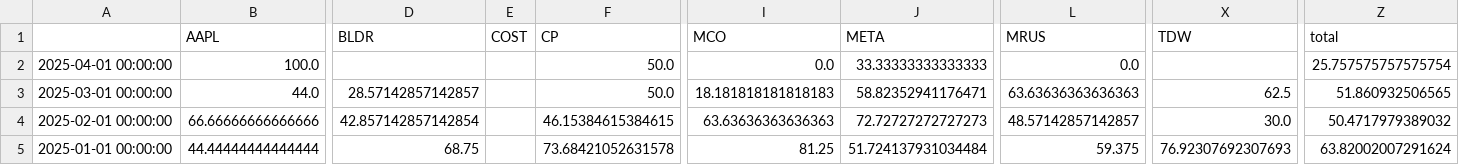
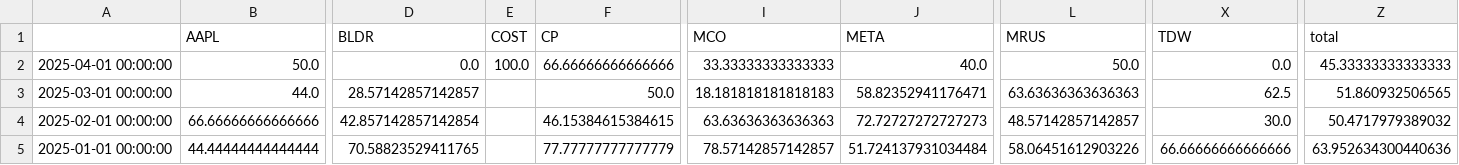
Before and after one commit to speedlab1/speedlab_monitoring, a CSV file: src/data/win_pct_sto.csv, drawn as a sheet; only a part is shown, gaps mark what is left out; the diff covers the shown part only; the diff names each change by its address in the sheet, - before the commit and + after, or states it on an @@ line.

```diff
--- a/src/data/win_pct_sto.csv
+++ b/src/data/win_pct_sto.csv
-B2 (AAPL): 100.0
+B2 (AAPL): 50.0
-D2 (BLDR): (empty)
+D2 (BLDR): 0.0
-E2 (COST): (empty)
+E2 (COST): 100.0
-F2 (CP): 50.0
+F2 (CP): 66.66666666666666
-I2 (MCO): 0.0
+I2 (MCO): 33.33333333333333
-J2 (META): 33.33333333333333
+J2 (META): 40.0
-L2 (MRUS): 0.0
+L2 (MRUS): 50.0
-X2 (TDW): (empty)
+X2 (TDW): 0.0
-Z2 (total): 25.757575757575754
+Z2 (total): 45.33333333333333
-D5 (BLDR): 68.75
+D5 (BLDR): 70.58823529411765
-F5 (CP): 73.68421052631578
+F5 (CP): 77.77777777777779
-I5 (MCO): 81.25
+I5 (MCO): 78.57142857142857
-L5 (MRUS): 59.375
+L5 (MRUS): 58.06451612903226
-X5 (TDW): 76.92307692307693
+X5 (TDW): 66.66666666666666
-Z5 (total): 63.82002007291624
+Z5 (total): 63.952634300440636
```
Also changed, not shown: 22 edited cells elsewhere in this file, src/data/current_cry.csv, src/data/current_cry_w.csv, 24 other files.
